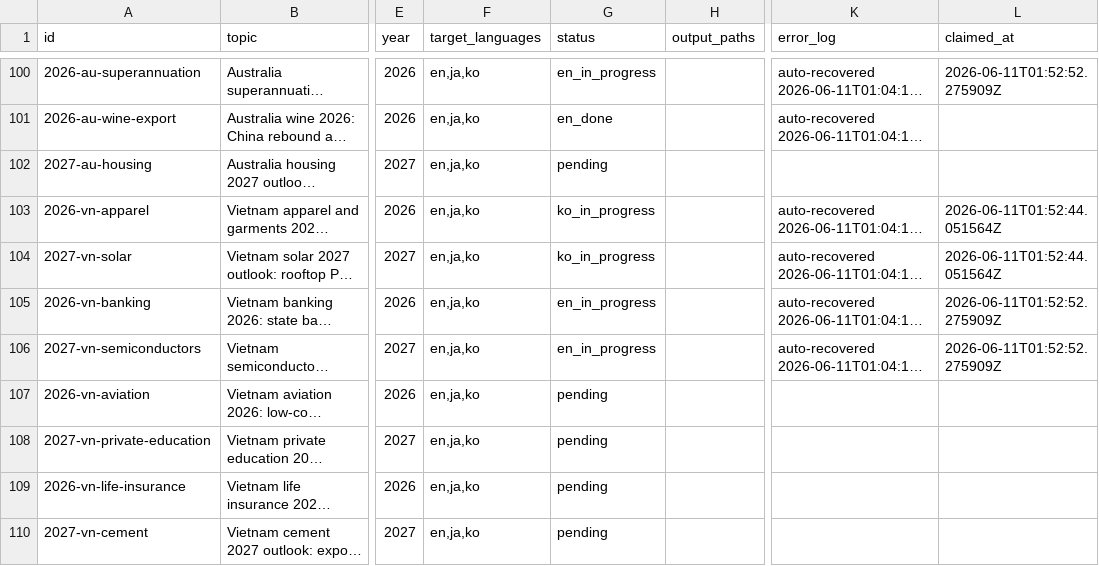
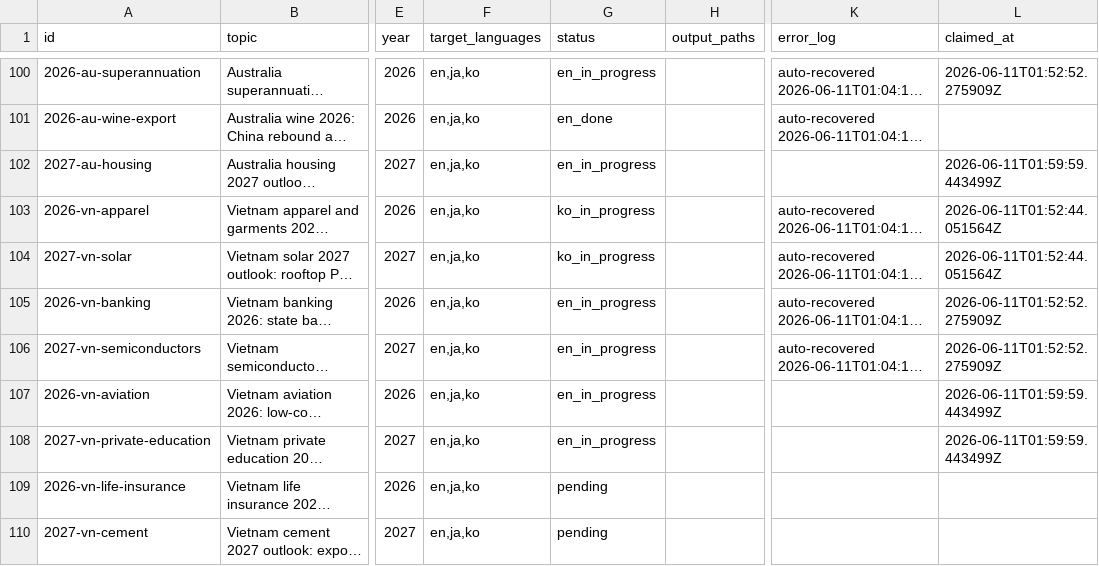
Before and after one commit to henryvn2004-arch/kira-research, a CSV file: data/report_queue.csv, drawn as a sheet; only a part is shown, gaps mark what is left out; long unchanged cells end in …; the diff names each change by its address in the sheet, - before the commit and + after, or states it on an @@ line.

Commit message:
batch: claim au-housing, vn-aviation, vn-private-education for EN gen

```diff
--- a/data/report_queue.csv
+++ b/data/report_queue.csv
-G102 (status): pending
+G102 (status): en_in_progress
-L102 (claimed_at): (empty)
+L102 (claimed_at): 2026-06-11T01:59:59.443499Z
-G107:G108 (status): pending
+G107:G108 (status): en_in_progress
-L107:L108 (claimed_at): (empty)
+L107:L108 (claimed_at): 2026-06-11T01:59:59.443499Z
```
